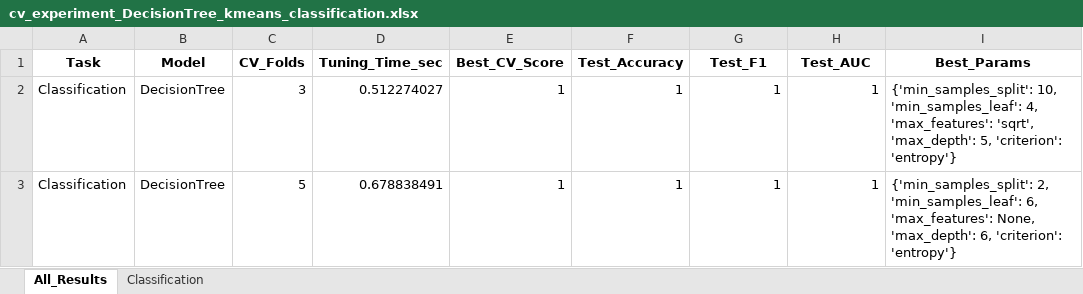
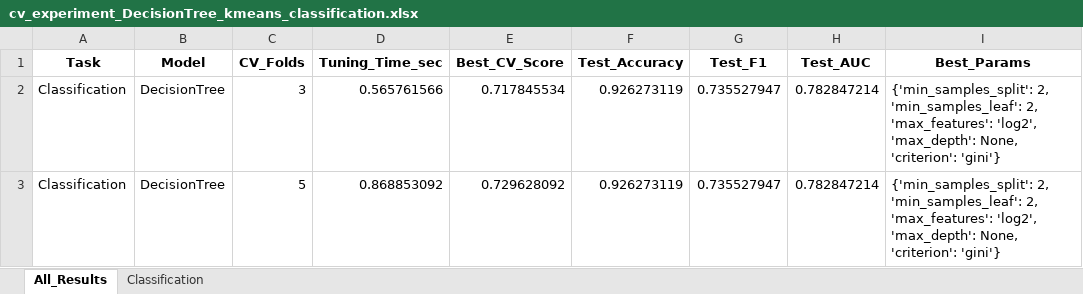
Before and after one commit to ayezza/ML_CV, an Excel workbook: output/reports/cv_experiment_DecisionTree_kmeans_classification.xlsx, sheet All_Results, drawn as a sheet; values as stored, in another font and other column widths than the file's, no borders; the diff names each change by its address in the sheet, - before the commit and + after, or states it on an @@ line.

```diff
--- a/output/reports/cv_experiment_DecisionTree_kmeans_classification.xlsx (sheet All_Results)
+++ b/output/reports/cv_experiment_DecisionTree_kmeans_classification.xlsx (sheet All_Results)
-D2 (Tuning_Time_sec): 0.512274027
+D2 (Tuning_Time_sec): 0.565761566
-E2 (Best_CV_Score): 1
+E2 (Best_CV_Score): 0.717845534
-F2:F3 (Test_Accuracy): 1
+F2:F3 (Test_Accuracy): 0.926273119
-G2:G3 (Test_F1): 1
+G2:G3 (Test_F1): 0.735527947
-H2:H3 (Test_AUC): 1
+H2:H3 (Test_AUC): 0.782847214
-I2 (Best_Params): {'min_samples_split': 10, 'min_samples_leaf': 4, 'max_features': 'sqrt', 'max_depth': 5, 'criterion': 'entropy'}
+I2 (Best_Params): {'min_samples_split': 2, 'min_samples_leaf': 2, 'max_features': 'log2', 'max_depth': None, 'criterion': 'gini'}
-D3 (Tuning_Time_sec): 0.678838491
+D3 (Tuning_Time_sec): 0.868853092
-E3 (Best_CV_Score): 1
+E3 (Best_CV_Score): 0.729628092
-I3 (Best_Params): …2, 'min_samples_leaf': 6, 'max_features': None, 'max_depth': 6, 'criterion': 'entropy'}
+I3 (Best_Params): …2, 'min_samples_leaf': 2, 'max_features': 'log2', 'max_depth': None, 'criterion': 'gini'}
```
Also changed, not shown: sheet Classification, output/reports/cv_experiment_RandomForest_kmeans_classification.xlsx, 6 other files.
